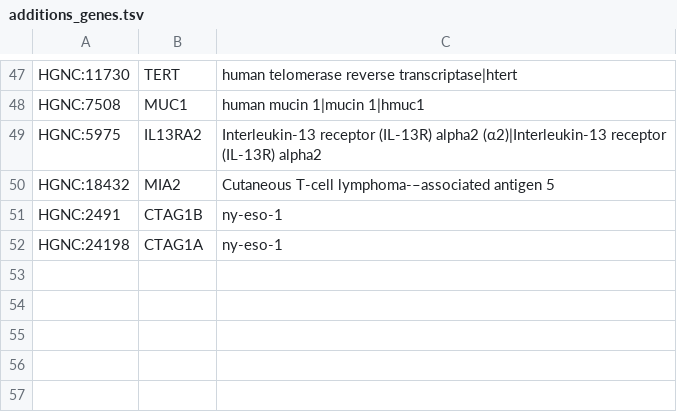
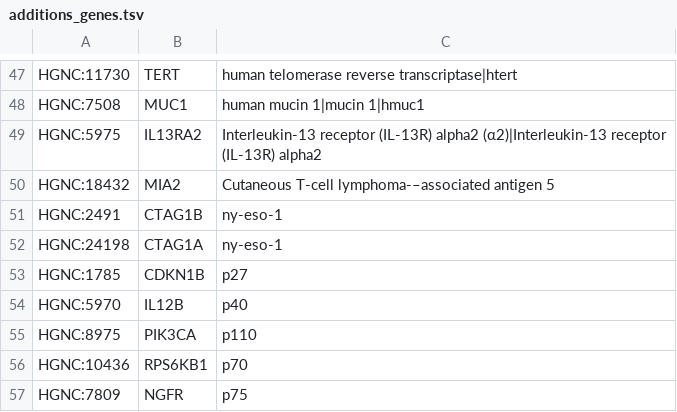
Before and after one commit to jakelever/biowordlists, a TSV file: custom/additions_genes.tsv, drawn as a sheet; only a part is shown, gaps mark what is left out.

```diff
--- a/custom/additions_genes.tsv
+++ b/custom/additions_genes.tsv
@@ -52 +52,6 @@ HGNC:2491	CTAG1B	ny-eso-1
 HGNC:24198	CTAG1A	ny-eso-1
+HGNC:1785	CDKN1B	p27
+HGNC:5970	IL12B	p40
+HGNC:8975	PIK3CA	p110
+HGNC:10436	RPS6KB1	p70
+HGNC:7809	NGFR	p75
```
Also changed, not shown: custom/deletions_genes.tsv, 4 other files.
